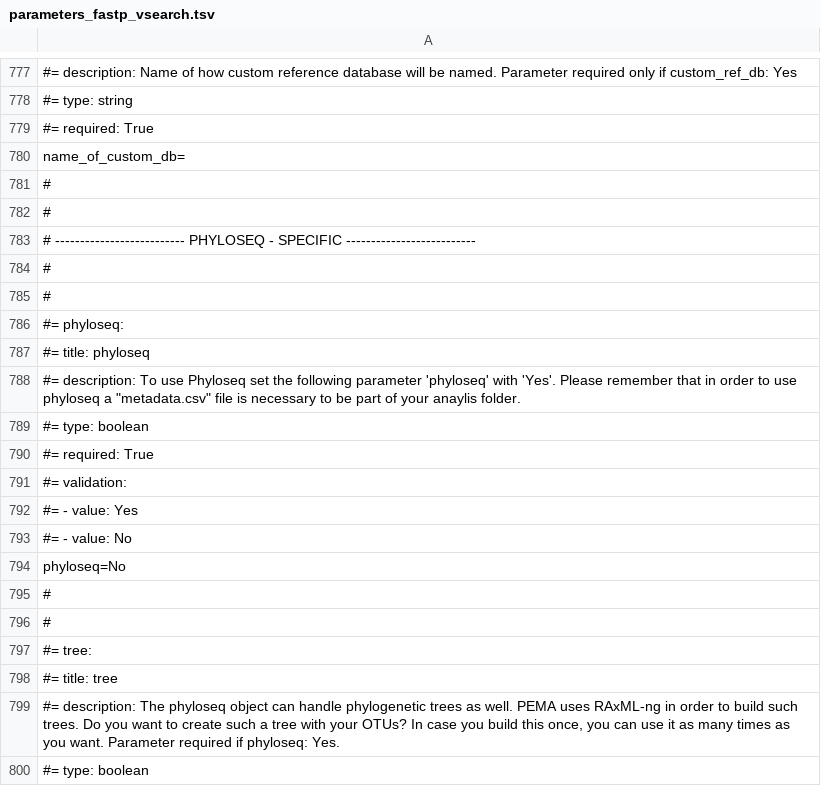
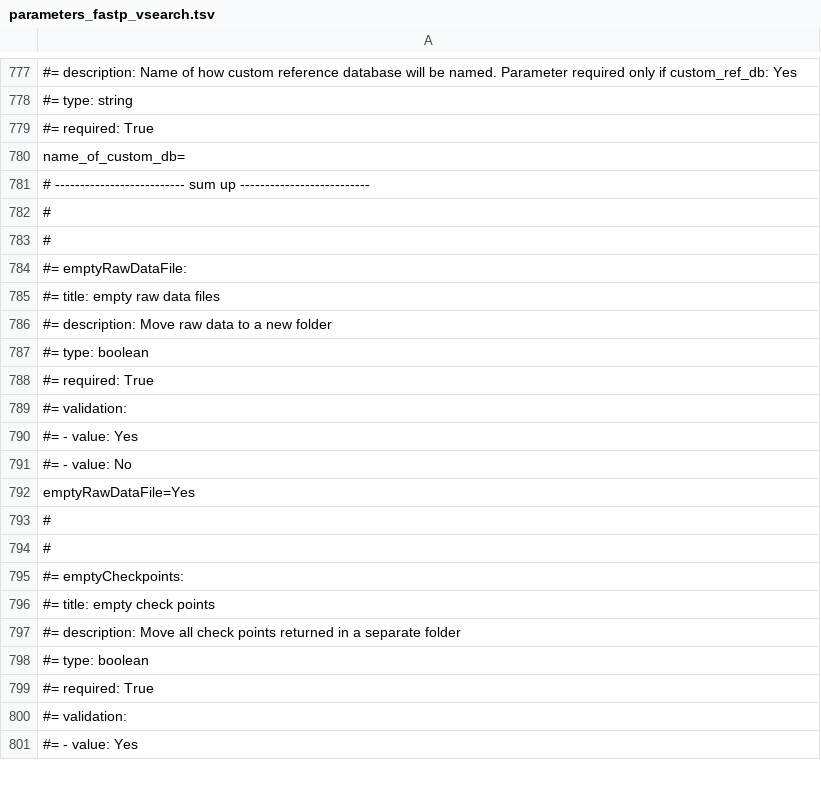
Before and after one commit to hariszaf/pema, a TSV file: sanity_check/16S/parameters_fastp_vsearch.tsv, drawn as a sheet; only a part is shown, gaps mark what is left out; the shorter side is filled out with more unchanged rows; the diff covers the shown part only; the diff names each change by its address in the sheet, - before the commit and + after, or states it on an @@ line.

Commit message:
12S works fine with fastp-vsearch  and swarm and rdpclassifier; phyloseq module removed!

```diff
--- a/sanity_check/16S/parameters_fastp_vsearch.tsv
+++ b/sanity_check/16S/parameters_fastp_vsearch.tsv
-row 781: #
-row 782: #
-row 783: # -------------------------- PHYLOSEQ - SPECIFIC --------------------------
-row 784: #
-row 785: #
-row 786: #= phyloseq:
-row 787: #= title: phyloseq
-row 788: #= description: To use Phyloseq set the following parameter 'phyloseq' with 'Yes'. Please remember that in order to use phyloseq a "metadata.csv" file is necessary to be part of your anaylis folder.
-row 789: #= type: boolean
-row 790: #= required: True
-row 791: #= validation:
-row 792: #= - value: Yes
-row 793: #= - value: No
-row 794: phyloseq=No
-row 795: #
-row 796: #
-row 797: #= tree:
-row 798: #= title: tree
-row 799: #= description: The phyloseq object can handle phylogenetic trees as well. PEMA uses RAxML-ng in order to build such trees. Do you want to create such a tree with your OTUs? In case you build this once, you can use it as many times as you want. Parameter required if phyloseq: Yes.
-row 800: #= type: boolean
```
Also changed, not shown: 39 removed rows elsewhere in this file, sanity_check/12S/parameters_fastp_swarm.tsv, sanity_check/16S/parameters_org_swarm.tsv, 11 other files.
